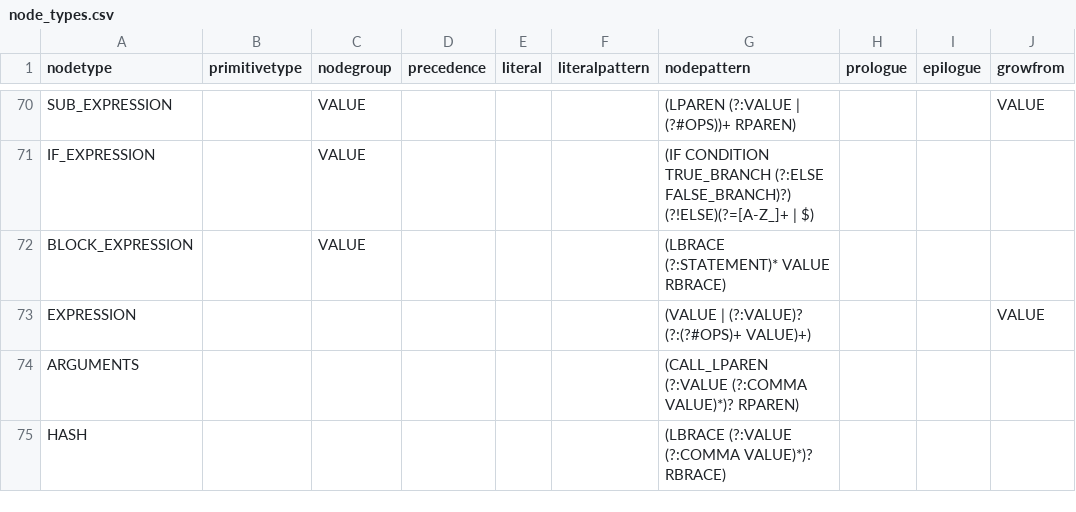
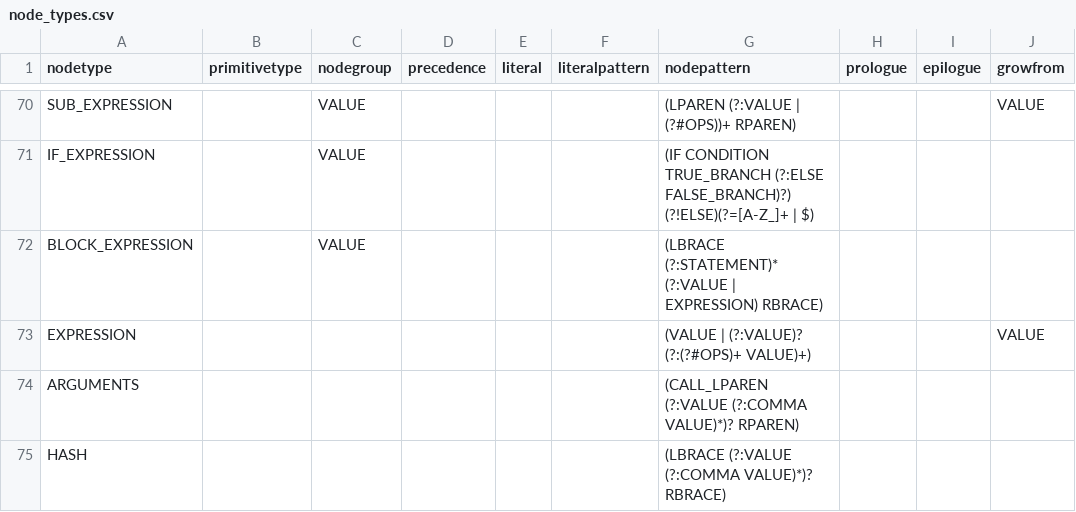
Before and after one commit to soft-lang/soft, a CSV file: languages/monkeylox/node_types.csv, drawn as a sheet; only a part is shown, gaps mark what is left out; the diff names each change by its address in the sheet, - before the commit and + after, or states it on an @@ line.

```diff
--- a/languages/monkeylox/node_types.csv
+++ b/languages/monkeylox/node_types.csv
-G72 (nodepattern): (LBRACE (?:STATEMENT)* VALUE RBRACE)
+G72 (nodepattern): (LBRACE (?:STATEMENT)* (?:VALUE | EXPRESSION) RBRACE)
```
Also changed, not shown: languages/lox/node_types.csv, 6 other files.
